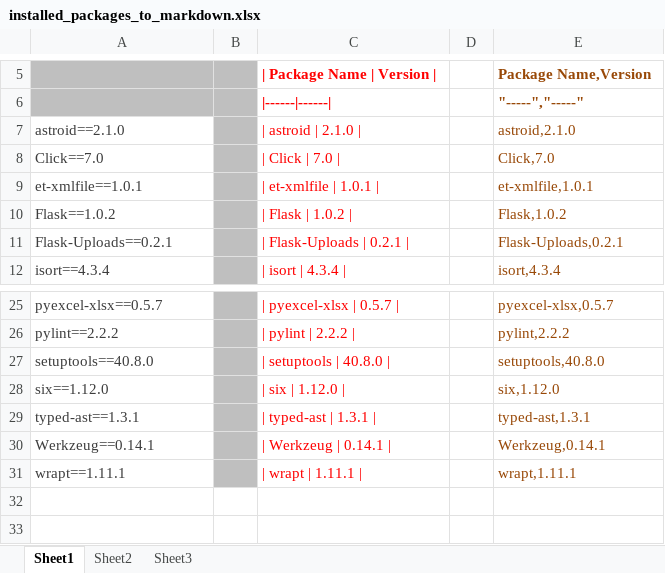
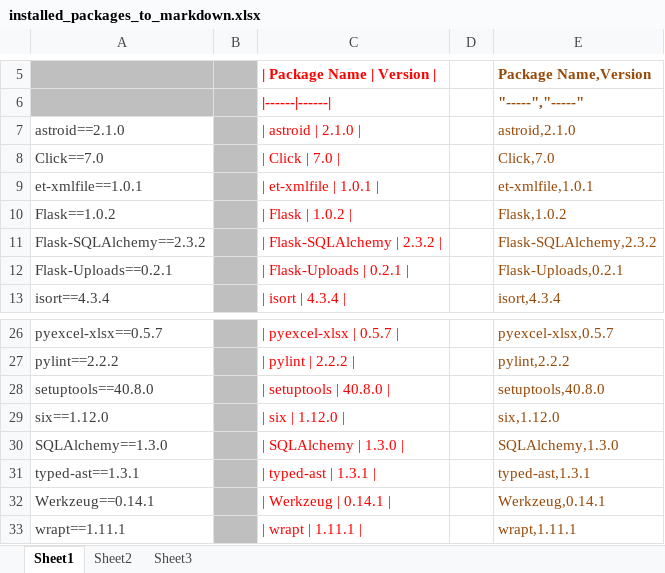
Before and after one commit to dyslab/flask-site-demo, an Excel workbook: installed_packages_to_markdown.xlsx, sheet Sheet1, drawn as a sheet; only a part is shown, gaps mark what is left out; values as stored, in another font and other column widths than the file's, no borders; the diff names each change by its address in the sheet, - before the commit and + after, or states it on an @@ line.

Commit message:
:ok: Back to the track, and add Flask-SQLAlchemy

```diff
--- a/installed_packages_to_markdown.xlsx (sheet Sheet1)
+++ b/installed_packages_to_markdown.xlsx (sheet Sheet1)
+row 11: Flask-SQLAlchemy==2.3.2 |  | | Flask-SQLAlchemy | 2.3.2 | |  | Flask-SQLAlchemy,2.3.2
+row 30: SQLAlchemy==1.3.0 |  | | SQLAlchemy | 1.3.0 | |  | SQLAlchemy,1.3.0
```
Also changed, not shown: formulas that keep their value, 15 other files.
